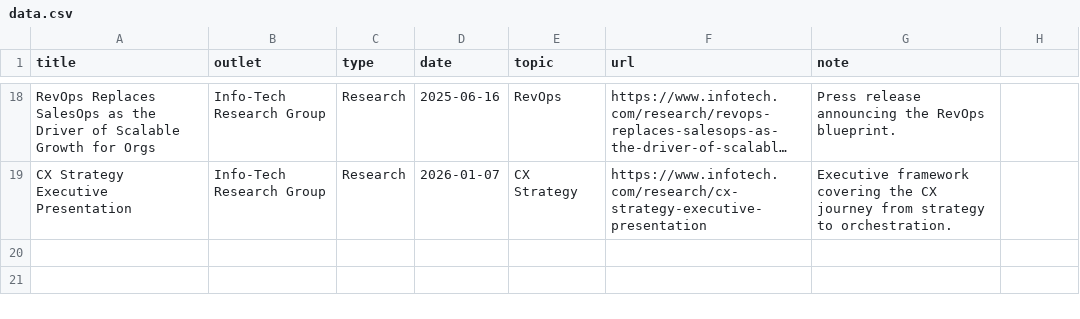
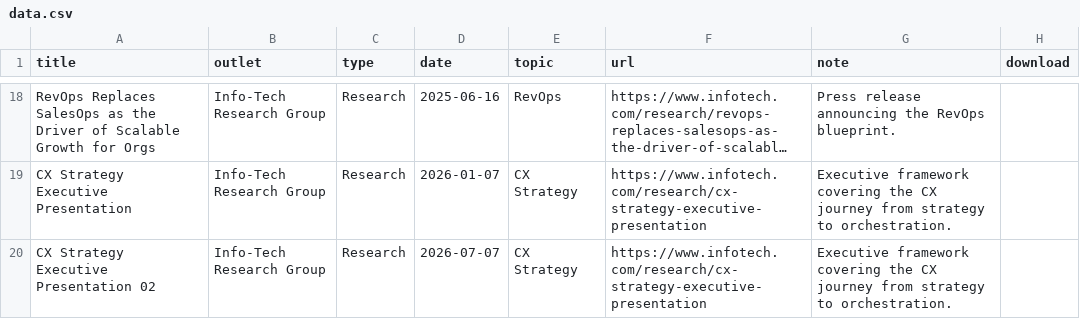
Before and after one commit to juliegeller/Publications, a CSV file: data.csv, drawn as a sheet; only a part is shown, gaps mark what is left out; long unchanged cells end in …; the diff names each change by its address in the sheet, - before the commit and + after, or states it on an @@ line.

```diff
--- a/data.csv
+++ b/data.csv
-H1: (empty)
+H1: download
+row 20: CX Strategy Executive Presentation 02 | Info-Tech Research Group | Research | 2026-07-07 | CX Strategy | https://www.infotech.com/research/cx-strategy-executive-presentation | Executive framework covering the CX journey from strategy to orchestration.
```
Also changed, not shown: 1 other file.
